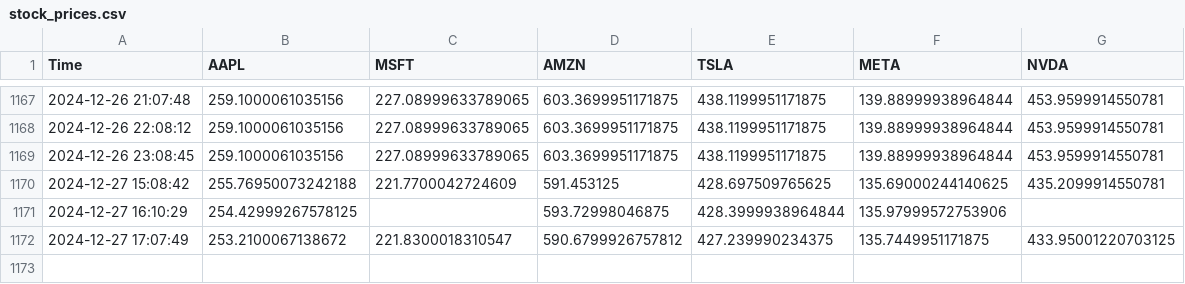
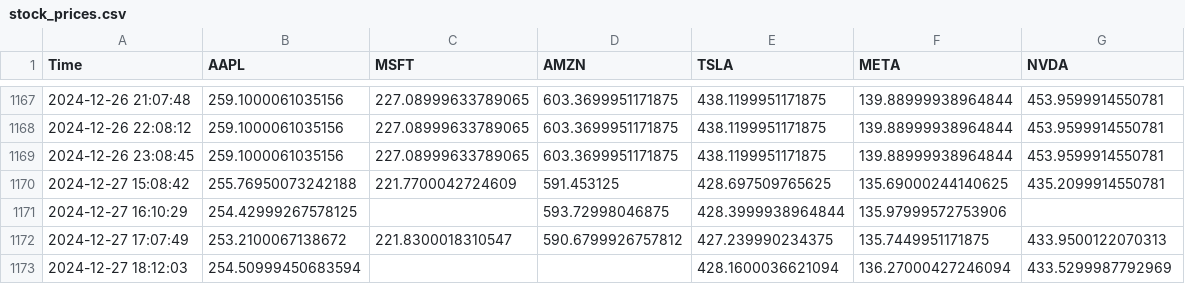
Before and after one commit to bendarodes/stockX-data-scraper, a CSV file: stock_prices.csv, drawn as a sheet; only a part is shown, gaps mark what is left out.

```diff
--- a/stock_prices.csv
+++ b/stock_prices.csv
@@ -1171,2 +1171,3 @@ Time;AAPL;MSFT;AMZN;TSLA;META;NVDA
 2024-12-27 16:10:29;254.42999267578125;;593.72998046875;428.3999938964844;135.97999572753906;
-2024-12-27 17:07:49;253.2100067138672;221.8300018310547;590.6799926757812;427.239990234375;135.7449951171875;433.95001220703125
+2024-12-27 17:07:49;253.2100067138672;221.8300018310547;590.6799926757812;427.239990234375;135.7449951171875;433.9500122070313
+2024-12-27 18:12:03;254.50999450683594;;;428.1600036621094;136.27000427246094;433.5299987792969
```
Also changed, not shown: 1 other file.
